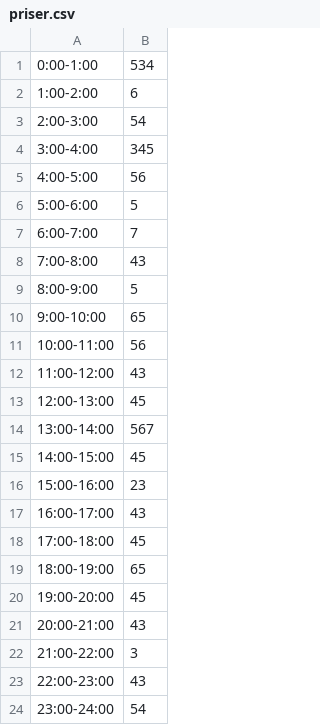
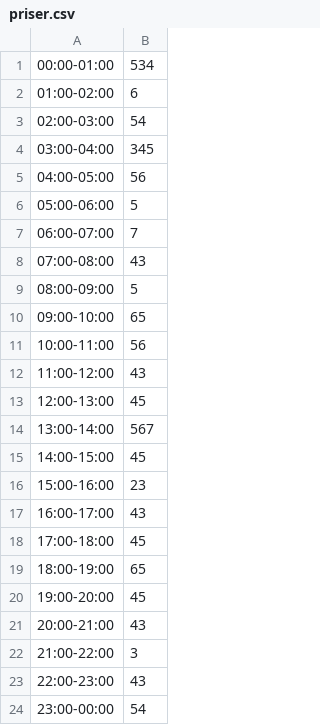
Before and after one commit to jakobpalmborg/java-laboration-1, a CSV file: src/main/resources/priser.csv, drawn as a sheet.

```diff
--- a/src/main/resources/priser.csv
+++ b/src/main/resources/priser.csv
@@ -1,11 +1,11 @@
-0:00-1:00,534
-1:00-2:00,6
-2:00-3:00,54
-3:00-4:00,345
-4:00-5:00,56
-5:00-6:00,5
-6:00-7:00,7
-7:00-8:00,43
-8:00-9:00,5
-9:00-10:00,65
+00:00-01:00,534
+01:00-02:00,6
+02:00-03:00,54
+03:00-04:00,345
+04:00-05:00,56
+05:00-06:00,5
+06:00-07:00,7
+07:00-08:00,43
+08:00-09:00,5
+09:00-10:00,65
 10:00-11:00,56
@@ -23,2 +23,2 @@
 22:00-23:00,43
-23:00-24:00,54
+23:00-00:00,54
```
Also changed, not shown: 3 other files.
